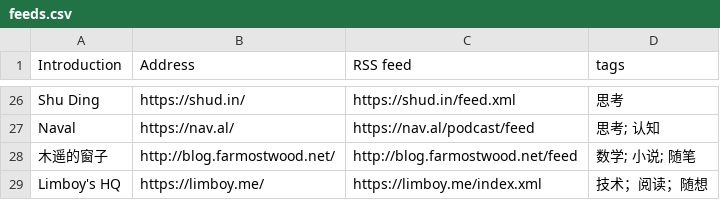
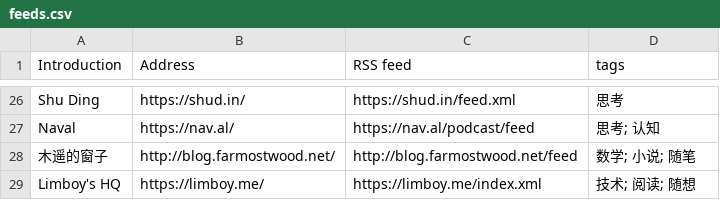
Before and after one commit to tianheg/feed, a CSV file: feeds.csv, drawn as a sheet; only a part is shown, gaps mark what is left out.

```diff
--- a/feeds.csv
+++ b/feeds.csv
@@ -28,2 +28,2 @@ Naval, https://nav.al/, https://nav.al/podcast/feed, 思考; 认知
 木遥的窗子, http://blog.farmostwood.net/, http://blog.farmostwood.net/feed, 数学; 小说; 随笔
-Limboy's HQ, https://limboy.me/, https://limboy.me/index.xml, 技术；阅读；随想
+Limboy's HQ, https://limboy.me/, https://limboy.me/index.xml, 技术; 阅读; 随想
```
Also changed, not shown: 2 other files.
